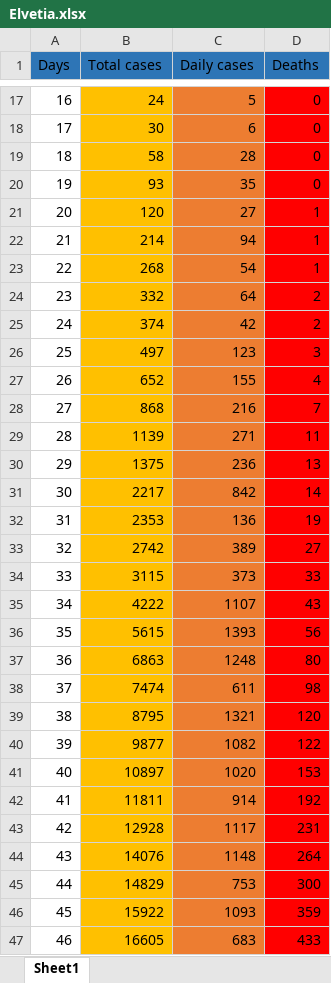
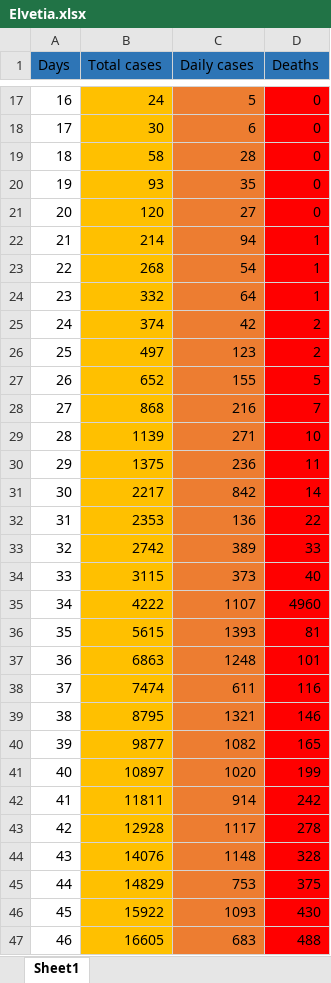
Before and after one commit to nor24o/Practica_covid19_UTCN, an Excel workbook: Database/Csaki/Elvetia.xlsx, sheet Sheet1, drawn as a sheet; only a part is shown, gaps mark what is left out; values as stored, in another font and other column widths than the file's, no borders; the diff covers the shown part only; the diff names each change by its address in the sheet, - before the commit and + after, or states it on an @@ line.

```diff
--- a/Database/Csaki/Elvetia.xlsx (sheet Sheet1)
+++ b/Database/Csaki/Elvetia.xlsx (sheet Sheet1)
-D21 (Deaths): 1
+D21 (Deaths): 0
-D24 (Deaths): 2
+D24 (Deaths): 1
-D26 (Deaths): 3
+D26 (Deaths): 2
-D27 (Deaths): 4
+D27 (Deaths): 5
-D29 (Deaths): 11
+D29 (Deaths): 10
-D30 (Deaths): 13
+D30 (Deaths): 11
-D32 (Deaths): 19
+D32 (Deaths): 22
-D33 (Deaths): 27
+D33 (Deaths): 33
-D34 (Deaths): 33
+D34 (Deaths): 40
-D35 (Deaths): 43
+D35 (Deaths): 4960
-D36 (Deaths): 56
+D36 (Deaths): 81
-D37 (Deaths): 80
+D37 (Deaths): 101
-D38 (Deaths): 98
+D38 (Deaths): 116
-D39 (Deaths): 120
+D39 (Deaths): 146
-D40 (Deaths): 122
+D40 (Deaths): 165
-D41 (Deaths): 153
+D41 (Deaths): 199
-D42 (Deaths): 192
+D42 (Deaths): 242
-D43 (Deaths): 231
+D43 (Deaths): 278
-D44 (Deaths): 264
+D44 (Deaths): 328
-D45 (Deaths): 300
+D45 (Deaths): 375
-D46 (Deaths): 359
+D46 (Deaths): 430
-D47 (Deaths): 433
+D47 (Deaths): 488
```
Also changed, not shown: 28 added rows and 185 edited cells elsewhere in this sheet, Database/Csaki/Franta.xlsx, Database/Csaki/Germania.xlsx.
